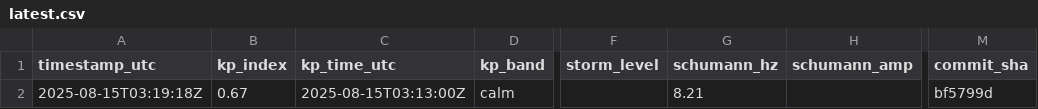
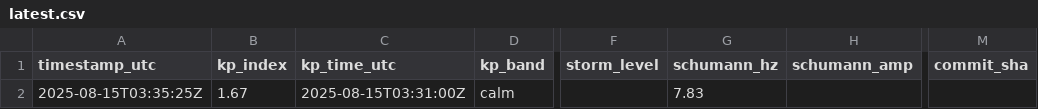
Before and after one commit to GaiaEyesHQ/gaiaeyes-media, a CSV file: data/latest.csv, drawn as a sheet; only a part is shown, gaps mark what is left out; the diff names each change by its address in the sheet, - before the commit and + after, or states it on an @@ line.

Commit message:
daily: update image and data (2025-08-15T03:35:25Z)

```diff
--- a/data/latest.csv
+++ b/data/latest.csv
-A2 (timestamp_utc): 2025-08-15T03:19:18Z
+A2 (timestamp_utc): 2025-08-15T03:35:25Z
-B2 (kp_index): 0.67
+B2 (kp_index): 1.67
-C2 (kp_time_utc): 2025-08-15T03:13:00Z
+C2 (kp_time_utc): 2025-08-15T03:31:00Z
-G2 (schumann_hz): 8.21
+G2 (schumann_hz): 7.83
-M2 (commit_sha): bf5799d
+M2 (commit_sha): (empty)
```
Also changed, not shown: 2 other files.
